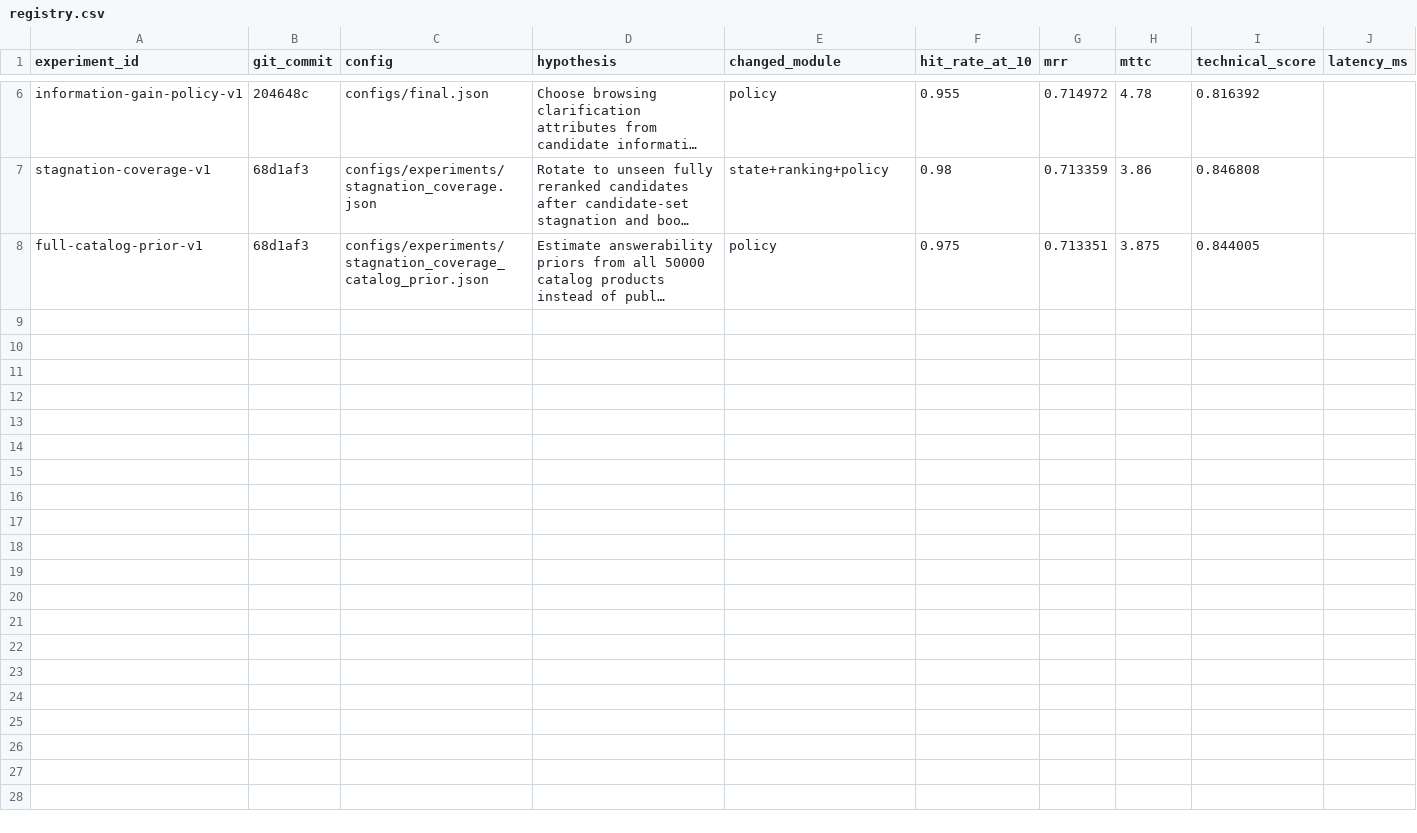
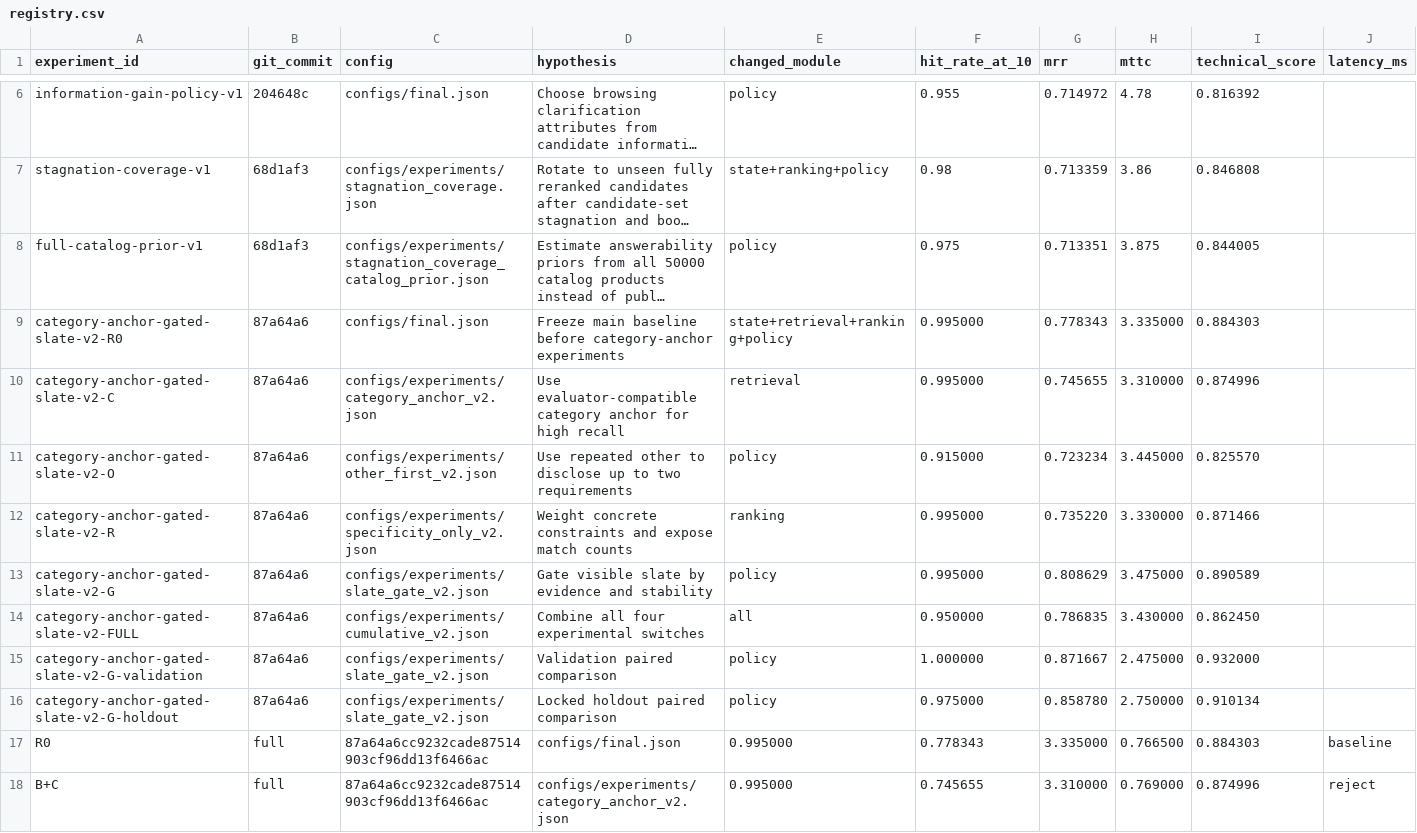
Before and after one commit to yoga-aaa/techjam-conversational-search, a CSV file: experiments/registry.csv, drawn as a sheet; only a part is shown, gaps mark what is left out; long unchanged cells end in …; rows hold the shown columns only; the diff covers the shown part only; the diff names each change by its address in the sheet, - before the commit and + after, or states it on an @@ line.

Commit message:
research: evaluate category anchor gated slate v2

```diff
--- a/experiments/registry.csv
+++ b/experiments/registry.csv
+row 9: category-anchor-gated-slate-v2-R0 | 87a64a6 | configs/final.json | Freeze main baseline before category-anchor experiments | state+retrieval+ranking+policy | 0.995000 | 0.778343 | 3.335000 | 0.884303
+row 10: category-anchor-gated-slate-v2-C | 87a64a6 | configs/experiments/category_anchor_v2.json | Use evaluator-compatible category anchor for high recall | retrieval | 0.995000 | 0.745655 | 3.310000 | 0.874996
+row 11: category-anchor-gated-slate-v2-O | 87a64a6 | configs/experiments/other_first_v2.json | Use repeated other to disclose up to two requirements | policy | 0.915000 | 0.723234 | 3.445000 | 0.825570
+row 12: category-anchor-gated-slate-v2-R | 87a64a6 | configs/experiments/specificity_only_v2.json | Weight concrete constraints and expose match counts | ranking | 0.995000 | 0.735220 | 3.330000 | 0.871466
+row 13: category-anchor-gated-slate-v2-G | 87a64a6 | configs/experiments/slate_gate_v2.json | Gate visible slate by evidence and stability | policy | 0.995000 | 0.808629 | 3.475000 | 0.890589
+row 14: category-anchor-gated-slate-v2-FULL | 87a64a6 | configs/experiments/cumulative_v2.json | Combine all four experimental switches | all | 0.950000 | 0.786835 | 3.430000 | 0.862450
+row 15: category-anchor-gated-slate-v2-G-validation | 87a64a6 | configs/experiments/slate_gate_v2.json | Validation paired comparison | policy | 1.000000 | 0.871667 | 2.475000 | 0.932000
+row 16: category-anchor-gated-slate-v2-G-holdout | 87a64a6 | configs/experiments/slate_gate_v2.json | Locked holdout paired comparison | policy | 0.975000 | 0.858780 | 2.750000 | 0.910134
+row 17: R0 | full | 87a64a6cc9232cade87514903cf96dd13f6466ac | configs/final.json | 0.995000 | 0.778343 | 3.335000 | 0.766500 | 0.884303 | baseline
+row 18: B+C | full | 87a64a6cc9232cade87514903cf96dd13f6466ac | configs/experiments/category_anchor_v2.json | 0.995000 | 0.745655 | 3.310000 | 0.769000 | 0.874996 | reject
```
Also changed, not shown: 10 added rows elsewhere in this file, 45 other files.
